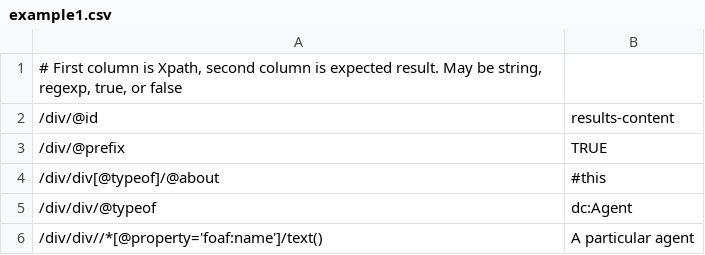
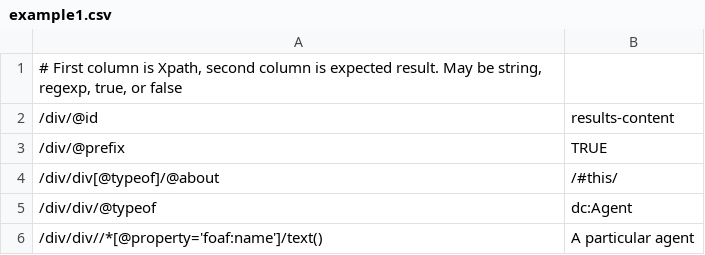
Before and after one commit to structured-data/linter, a CSV file: spec/test_data/example1.csv, drawn as a sheet.

```diff
--- a/spec/test_data/example1.csv
+++ b/spec/test_data/example1.csv
@@ -3,3 +3,3 @@
 /div/@prefix,TRUE
-/div/div[@typeof]/@about,#this
+/div/div[@typeof]/@about,/#this/
 /div/div/@typeof,dc:Agent
```
Also changed, not shown: spec/test_data/aggregate-reviews.md.csv, spec/test_data/aggregate-reviews.rdfa.csv, 4 other files.
